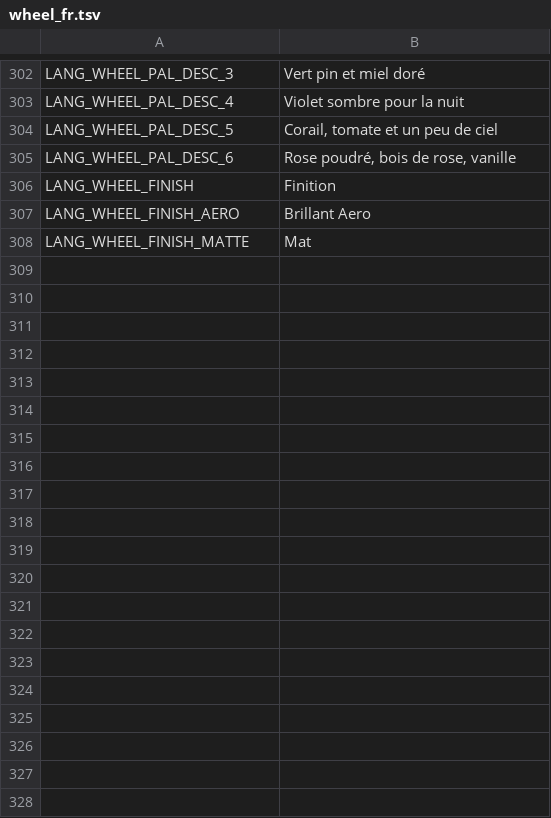
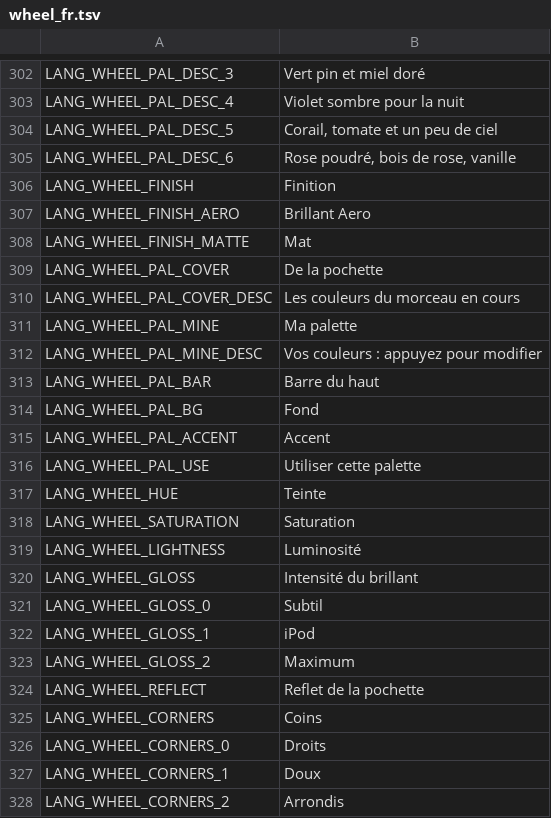
Before and after one commit to twinkystar112/rockbox--y1-wheel, a TSV file: utils/wheel/i18n/wheel_fr.tsv, drawn as a sheet; only a part is shown, gaps mark what is left out; the diff covers the shown part only; the diff names each change by its address in the sheet, - before the commit and + after, or states it on an @@ line.

```diff
--- a/utils/wheel/i18n/wheel_fr.tsv
+++ b/utils/wheel/i18n/wheel_fr.tsv
+row 309: LANG_WHEEL_PAL_COVER | De la pochette
+row 310: LANG_WHEEL_PAL_COVER_DESC | Les couleurs du morceau en cours
+row 311: LANG_WHEEL_PAL_MINE | Ma palette
+row 312: LANG_WHEEL_PAL_MINE_DESC | Vos couleurs : appuyez pour modifier
+row 313: LANG_WHEEL_PAL_BAR | Barre du haut
+row 314: LANG_WHEEL_PAL_BG | Fond
+row 315: LANG_WHEEL_PAL_ACCENT | Accent
+row 316: LANG_WHEEL_PAL_USE | Utiliser cette palette
+row 317: LANG_WHEEL_HUE | Teinte
+row 318: LANG_WHEEL_SATURATION | Saturation
+row 319: LANG_WHEEL_LIGHTNESS | Luminosité
+row 320: LANG_WHEEL_GLOSS | Intensité du brillant
+row 321: LANG_WHEEL_GLOSS_0 | Subtil
+row 322: LANG_WHEEL_GLOSS_1 | iPod
+row 323: LANG_WHEEL_GLOSS_2 | Maximum
+row 324: LANG_WHEEL_REFLECT | Reflet de la pochette
+row 325: LANG_WHEEL_CORNERS | Coins
+row 326: LANG_WHEEL_CORNERS_0 | Droits
+row 327: LANG_WHEEL_CORNERS_1 | Doux
+row 328: LANG_WHEEL_CORNERS_2 | Arrondis
```
Also changed, not shown: 64 added rows elsewhere in this file, utils/wheel/i18n/wheel_ja.tsv, utils/wheel/i18n/wheel_ko.tsv, 47 other files.
